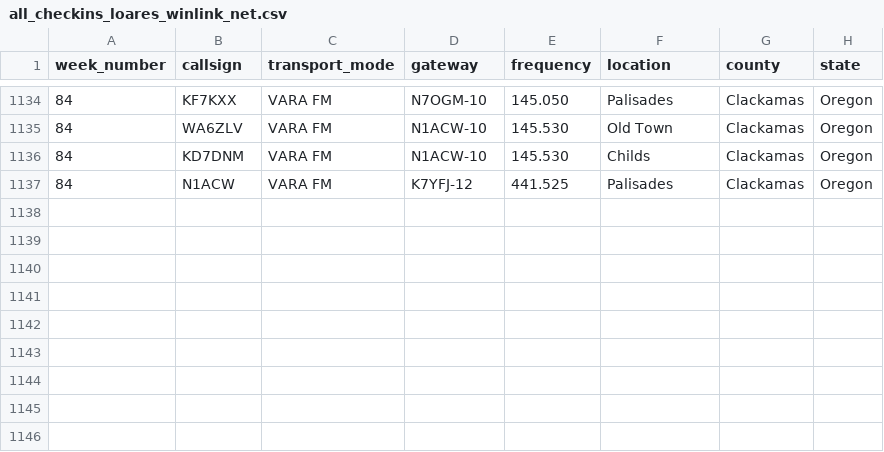
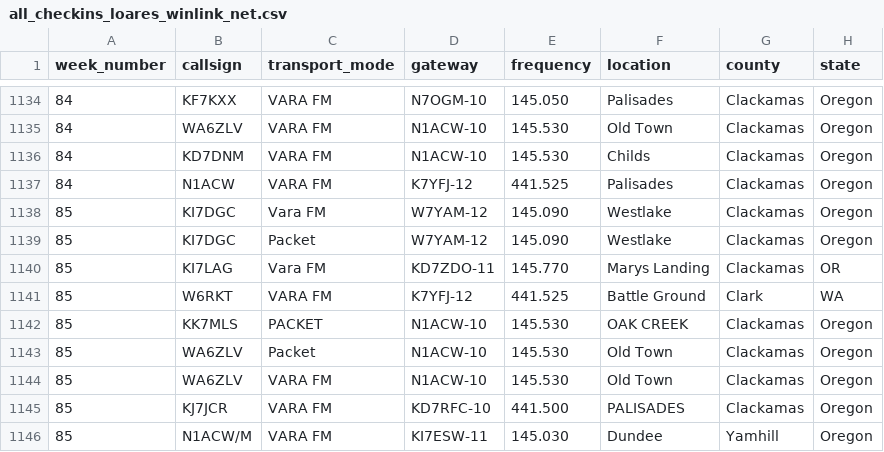
Before and after one commit to drizzlecombe/wlnet, a CSV file: raw_data/all_checkins_loares_winlink_net.csv, drawn as a sheet; only a part is shown, gaps mark what is left out; the diff names each change by its address in the sheet, - before the commit and + after, or states it on an @@ line.

Commit message:
Added the week 85 checkins

```diff
--- a/raw_data/all_checkins_loares_winlink_net.csv
+++ b/raw_data/all_checkins_loares_winlink_net.csv
+row 1138: 85 | KI7DGC | Vara FM | W7YAM-12 | 145.090 | Westlake | Clackamas | Oregon
+row 1139: 85 | KI7DGC | Packet | W7YAM-12 | 145.090 | Westlake | Clackamas | Oregon
+row 1140: 85 | KI7LAG | Vara FM | KD7ZDO-11 | 145.770 | Marys Landing | Clackamas | OR
+row 1141: 85 | W6RKT | VARA FM | K7YFJ-12 | 441.525 | Battle Ground | Clark | WA
+row 1142: 85 | KK7MLS | PACKET | N1ACW-10 | 145.530 | OAK CREEK | Clackamas | Oregon
+row 1143: 85 | WA6ZLV | Packet | N1ACW-10 | 145.530 | Old Town | Clackamas | Oregon
+row 1144: 85 | WA6ZLV | VARA FM | N1ACW-10 | 145.530 | Old Town | Clackamas | Oregon
+row 1145: 85 | KJ7JCR | VARA FM | KD7RFC-10 | 441.500 | PALISADES | Clackamas | Oregon
+row 1146: 85 | N1ACW/M | VARA FM | KI7ESW-11 | 145.030 | Dundee | Yamhill | Oregon
```
Also changed, not shown: 1 other file.
